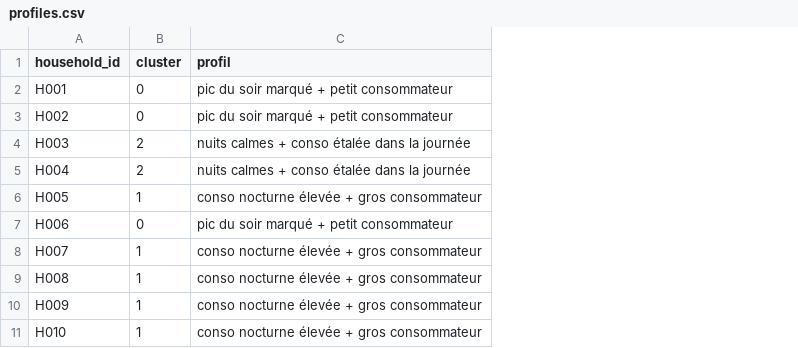
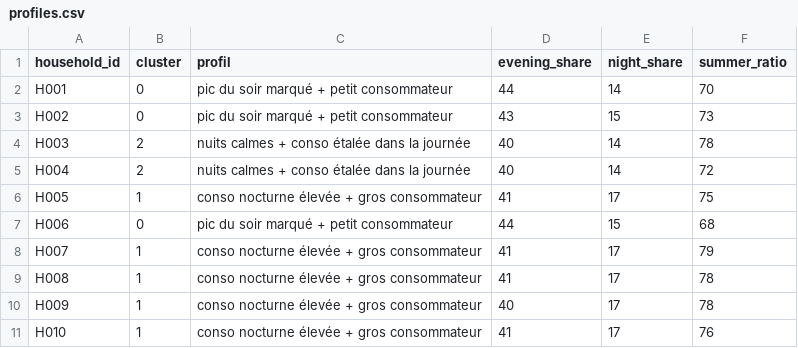
Before and after one commit to yasmineh11/EnergiTN, a CSV file: data/processed/profiles.csv, drawn as a sheet; only a part is shown; the diff names each change by its address in the sheet, - before the commit and + after, or states it on an @@ line.

```diff
--- a/data/processed/profiles.csv
+++ b/data/processed/profiles.csv
+column D (evening_share), rows 2-11: 44 | 43 | 40 | 40 | 41 | 44 | 41 | 41 | 40 | 41
+column E (night_share), rows 2-11: 14 | 15 | 14 | 14 | 17 | 15 | 17 | 17 | 17 | 17
+column F (summer_ratio), rows 2-11: 70 | 73 | 78 | 72 | 75 | 68 | 79 | 78 | 78 | 76
```
Also changed, not shown: data/processed/anomalies_flagged.csv, 13 other files.
